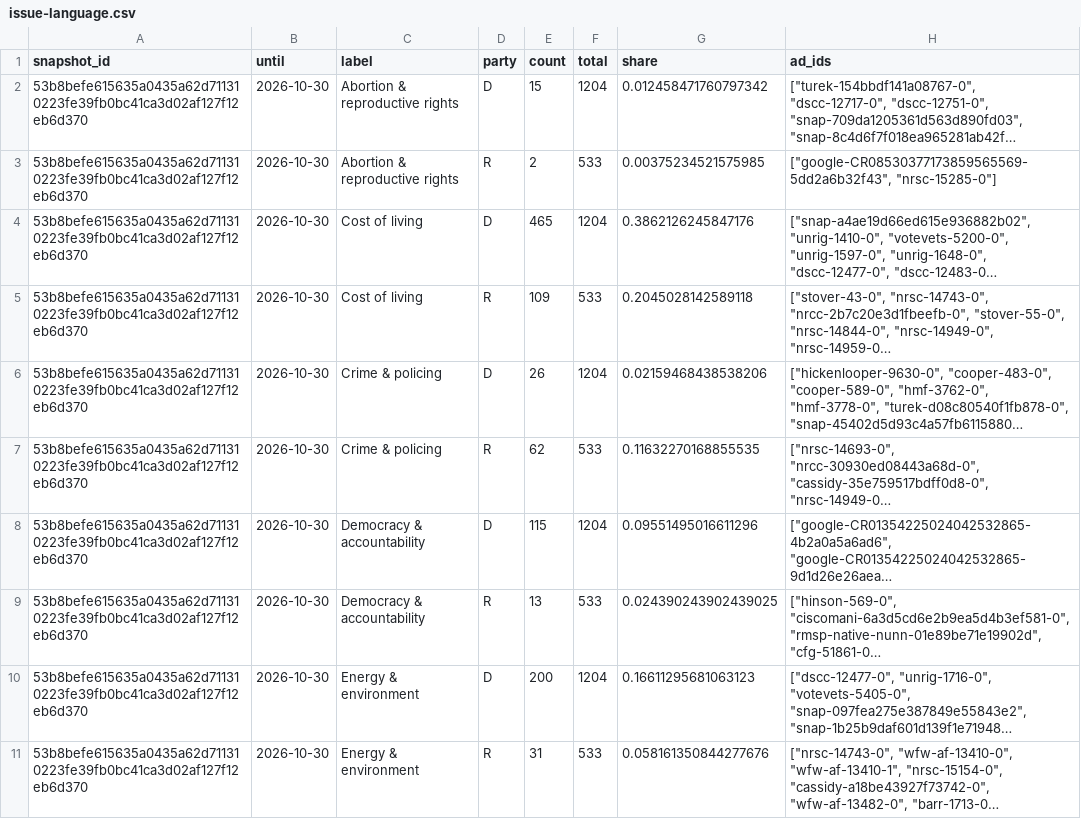
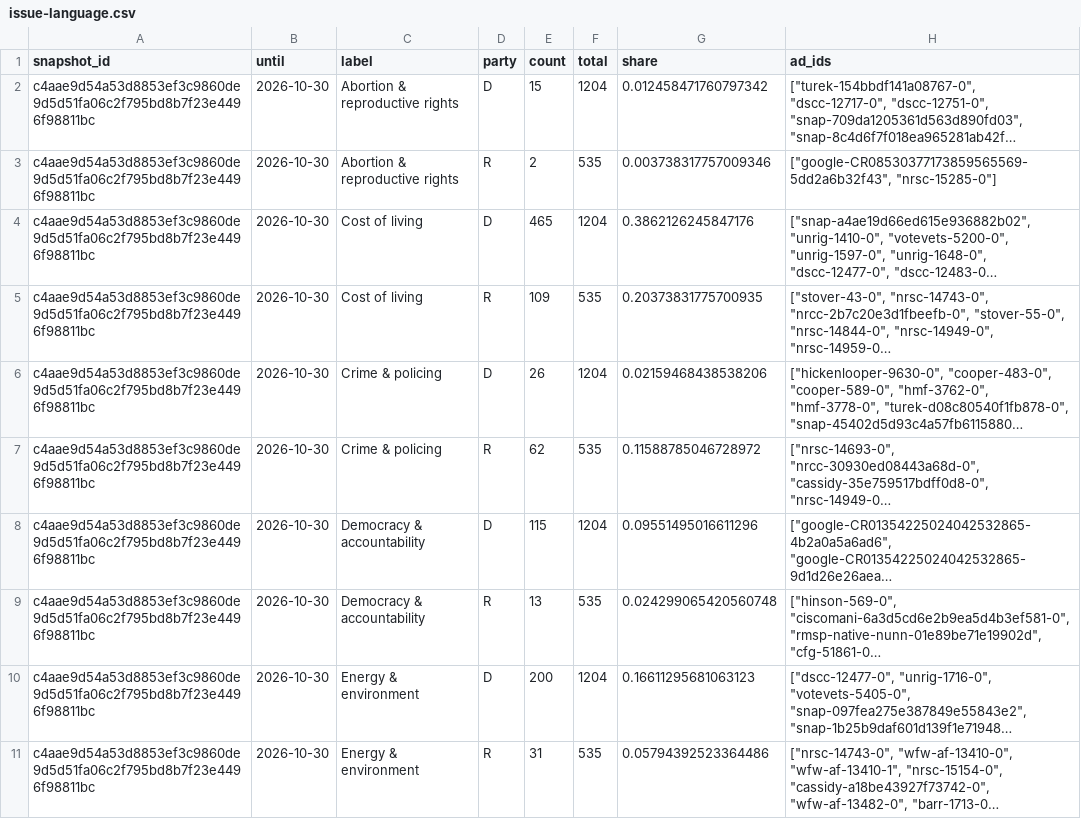
Before and after one commit to hanshanley/political-ads, a CSV file: outputs/figures/issue-language.csv, drawn as a sheet; only a part is shown; long unchanged cells end in …; the diff covers the shown part only; the diff names each change by its address in the sheet, - before the commit and + after, or states it on an @@ line.

```diff
--- a/outputs/figures/issue-language.csv
+++ b/outputs/figures/issue-language.csv
-A2:A11 (snapshot_id): 53b8befe615635a0435a62d711310223fe39fb0bc41ca3d02af127f12eb6d370
+A2:A11 (snapshot_id): c4aae9d54a53d8853ef3c9860de9d5d51fa06c2f795bd8b7f23e4496f98811bc
-F3 (total): 533
+F3 (total): 535
-G3 (share): 0.00375234521575985
+G3 (share): 0.003738317757009346
-F5 (total): 533
+F5 (total): 535
-G5 (share): 0.2045028142589118
+G5 (share): 0.20373831775700935
-F7 (total): 533
+F7 (total): 535
-G7 (share): 0.11632270168855535
+G7 (share): 0.11588785046728972
-F9 (total): 533
+F9 (total): 535
-G9 (share): 0.024390243902439025
+G9 (share): 0.024299065420560748
-F11 (total): 533
+F11 (total): 535
-G11 (share): 0.058161350844277676
+G11 (share): 0.05794392523364486
```
Also changed, not shown: 22 edited cells elsewhere in this file, outputs/figures/ad-strategy.csv, outputs/figures/monthly-coverage.csv, 34 other files.
